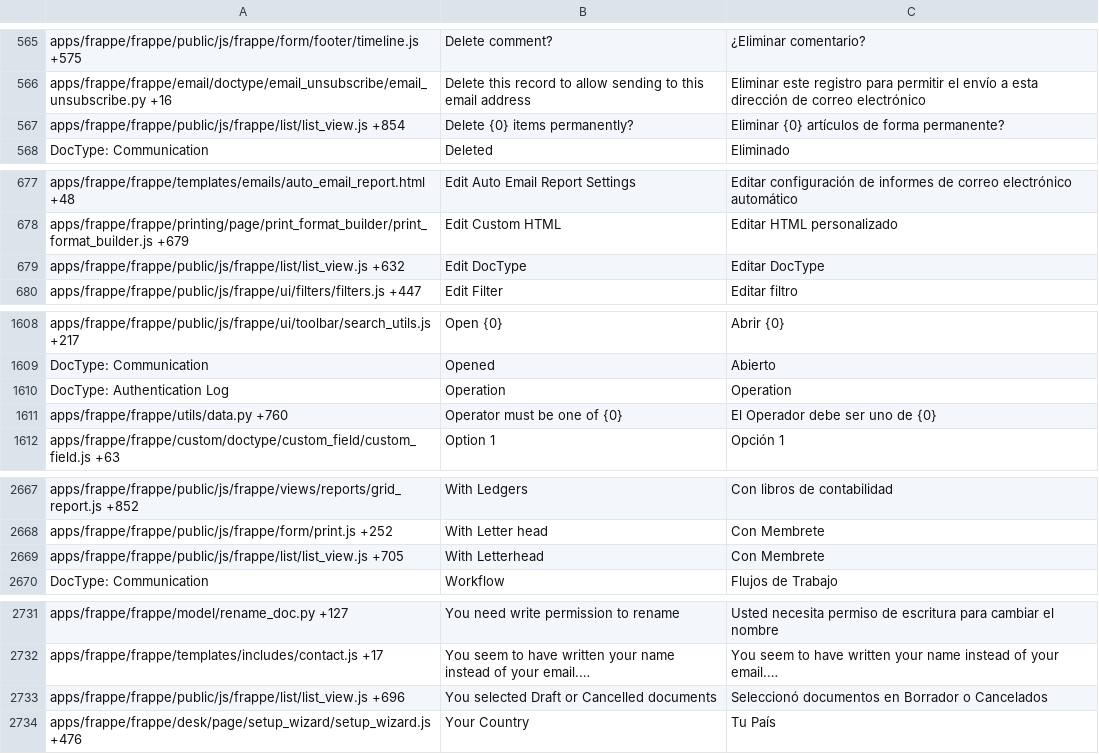
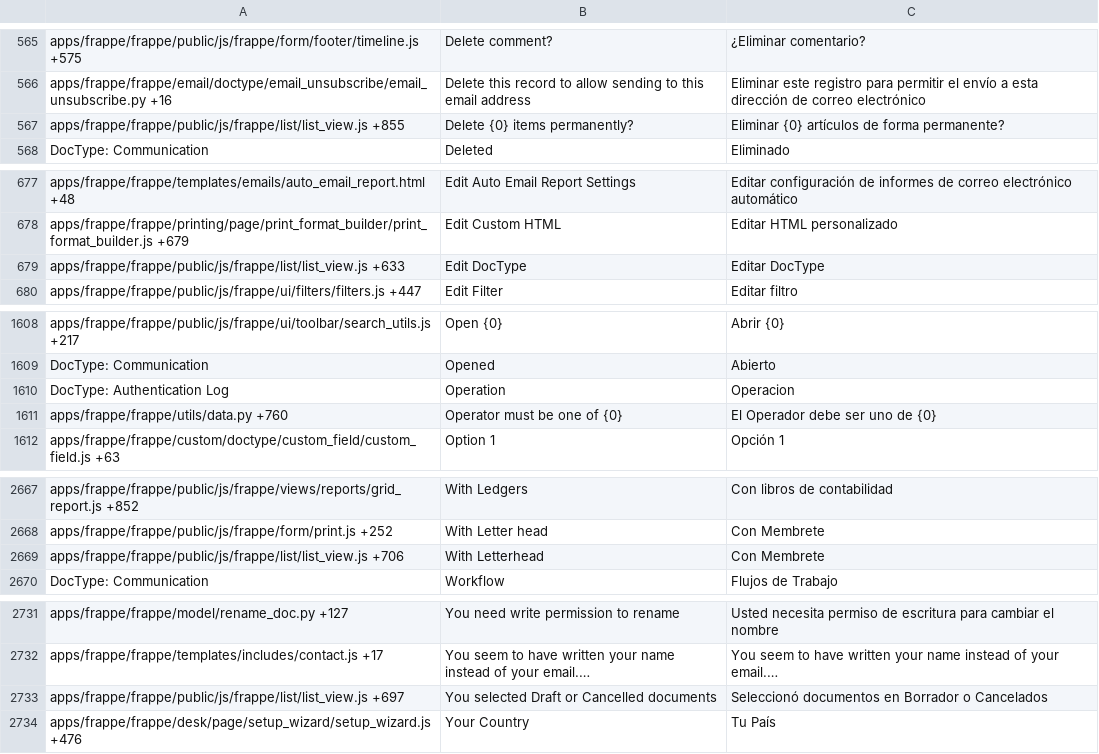
Before and after one commit to bazz-erp/frappe, a CSV file: frappe/translations/es-AR.csv, drawn as a sheet; only a part is shown, gaps mark what is left out; long unchanged cells end in …; the diff covers the shown part only; the diff names each change by its address in the sheet, - before the commit and + after, or states it on an @@ line.

```diff
--- a/frappe/translations/es-AR.csv
+++ b/frappe/translations/es-AR.csv
-A567: apps/frappe/frappe/public/js/frappe/list/list_view.js +854
+A567: apps/frappe/frappe/public/js/frappe/list/list_view.js +855
-A679: apps/frappe/frappe/public/js/frappe/list/list_view.js +632
+A679: apps/frappe/frappe/public/js/frappe/list/list_view.js +633
-C1610: Operation
+C1610: Operacion
-A2669: apps/frappe/frappe/public/js/frappe/list/list_view.js +705
+A2669: apps/frappe/frappe/public/js/frappe/list/list_view.js +706
-A2733: apps/frappe/frappe/public/js/frappe/list/list_view.js +696
+A2733: apps/frappe/frappe/public/js/frappe/list/list_view.js +697
```
Also changed, not shown: 7 edited cells elsewhere in this file.
